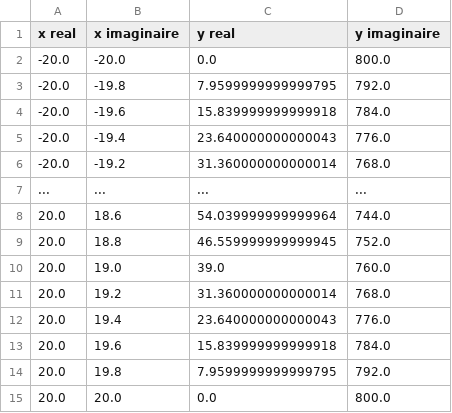
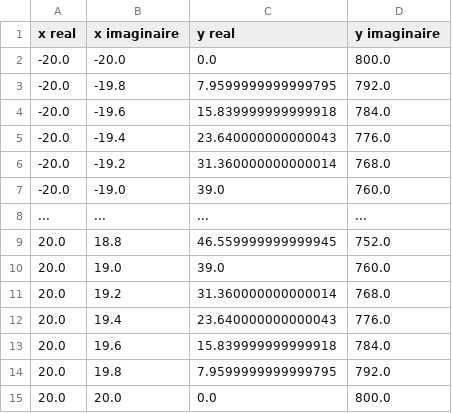
Before and after one commit to chaweb/blog, a CSV file: static/math/fonction_carré.csv, drawn as a sheet; removed rows and columns are numbered as before the commit, all else as after; the diff names each change by its address in the sheet, - before the commit and + after, or states it on an @@ line.

```diff
--- a/static/math/fonction_carré.csv
+++ b/static/math/fonction_carré.csv
+row 7: -20.0 | -19.0 | 39.0 | 760.0
-row 8: 20.0 | 18.6 | 54.039999999999964 | 744.0
```
Also changed, not shown: 12 other files.
